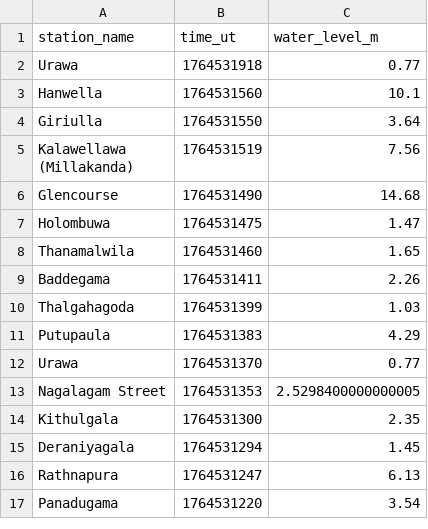
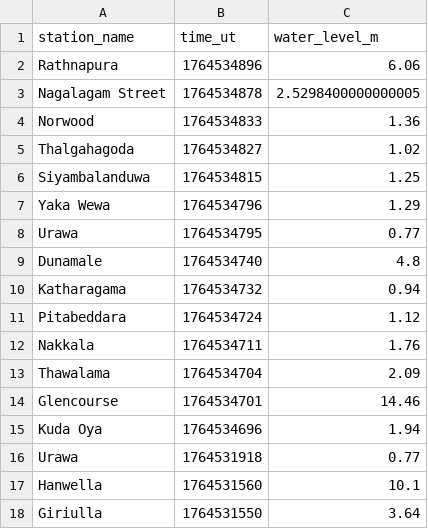
Before and after one commit to rusirunethmina/lk_irrigation, a TSV file: data/all.tsv, drawn as a sheet; only a part is shown; the shorter side is filled out with more unchanged rows.

```diff
--- a/data/all.tsv
+++ b/data/all.tsv
@@ -1,2 +1,16 @@
 station_name	time_ut	water_level_m
+Rathnapura	1764534896	6.06
+Nagalagam Street	1764534878	2.5298400000000005
+Norwood	1764534833	1.36
+Thalgahagoda	1764534827	1.02
+Siyambalanduwa	1764534815	1.25
+Yaka Wewa	1764534796	1.29
+Urawa	1764534795	0.77
+Dunamale	1764534740	4.8
+Katharagama	1764534732	0.94
+Pitabeddara	1764534724	1.12
+Nakkala	1764534711	1.76
+Thawalama	1764534704	2.09
+Glencourse	1764534701	14.46
+Kuda Oya	1764534696	1.94
 Urawa	1764531918	0.77
```
Also changed, not shown: data/latest-100.tsv, data/latest-1000.tsv, 33 other files.
